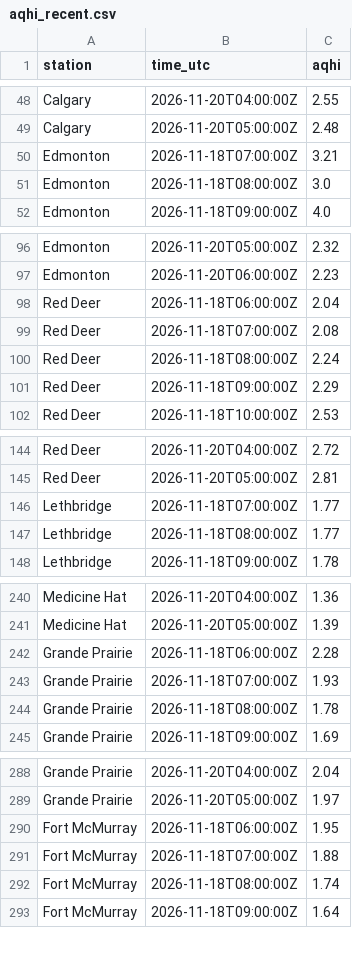
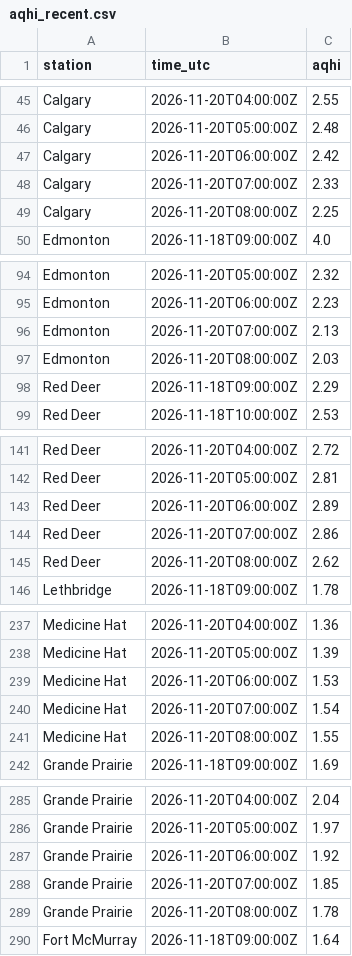
Before and after one commit to maymankhan1-web/alberta-air-quality-tracker, a CSV file: data/aqhi_recent.csv, drawn as a sheet; only a part is shown, gaps mark what is left out; the diff covers the shown part only.

```diff
--- a/data/aqhi_recent.csv
+++ b/data/aqhi_recent.csv
@@ -49,4 +46,5 @@ Calgary,2026-11-20T04:00:00Z,2.55
 Calgary,2026-11-20T05:00:00Z,2.48
-Edmonton,2026-11-18T07:00:00Z,3.21
-Edmonton,2026-11-18T08:00:00Z,3.0
+Calgary,2026-11-20T06:00:00Z,2.42
+Calgary,2026-11-20T07:00:00Z,2.33
+Calgary,2026-11-20T08:00:00Z,2.25
 Edmonton,2026-11-18T09:00:00Z,4.0
@@ -97,5 +95,4 @@ Edmonton,2026-11-20T05:00:00Z,2.32
 Edmonton,2026-11-20T06:00:00Z,2.23
-Red Deer,2026-11-18T06:00:00Z,2.04
-Red Deer,2026-11-18T07:00:00Z,2.08
-Red Deer,2026-11-18T08:00:00Z,2.24
+Edmonton,2026-11-20T07:00:00Z,2.13
+Edmonton,2026-11-20T08:00:00Z,2.03
 Red Deer,2026-11-18T09:00:00Z,2.29
@@ -145,4 +142,5 @@ Red Deer,2026-11-20T04:00:00Z,2.72
 Red Deer,2026-11-20T05:00:00Z,2.81
-Lethbridge,2026-11-18T07:00:00Z,1.77
-Lethbridge,2026-11-18T08:00:00Z,1.77
+Red Deer,2026-11-20T06:00:00Z,2.89
+Red Deer,2026-11-20T07:00:00Z,2.86
+Red Deer,2026-11-20T08:00:00Z,2.62
 Lethbridge,2026-11-18T09:00:00Z,1.78
@@ -241,5 +238,5 @@ Medicine Hat,2026-11-20T04:00:00Z,1.36
 Medicine Hat,2026-11-20T05:00:00Z,1.39
-Grande Prairie,2026-11-18T06:00:00Z,2.28
-Grande Prairie,2026-11-18T07:00:00Z,1.93
-Grande Prairie,2026-11-18T08:00:00Z,1.78
+Medicine Hat,2026-11-20T06:00:00Z,1.53
+Medicine Hat,2026-11-20T07:00:00Z,1.54
+Medicine Hat,2026-11-20T08:00:00Z,1.55
 Grande Prairie,2026-11-18T09:00:00Z,1.69
@@ -289,5 +286,5 @@ Grande Prairie,2026-11-20T04:00:00Z,2.04
 Grande Prairie,2026-11-20T05:00:00Z,1.97
-Fort McMurray,2026-11-18T06:00:00Z,1.95
-Fort McMurray,2026-11-18T07:00:00Z,1.88
-Fort McMurray,2026-11-18T08:00:00Z,1.74
+Grande Prairie,2026-11-20T06:00:00Z,1.92
+Grande Prairie,2026-11-20T07:00:00Z,1.85
+Grande Prairie,2026-11-20T08:00:00Z,1.78
 Fort McMurray,2026-11-18T09:00:00Z,1.64
```
Also changed, not shown: 5 added rows and 6 removed rows elsewhere in this file, 1 other file.
